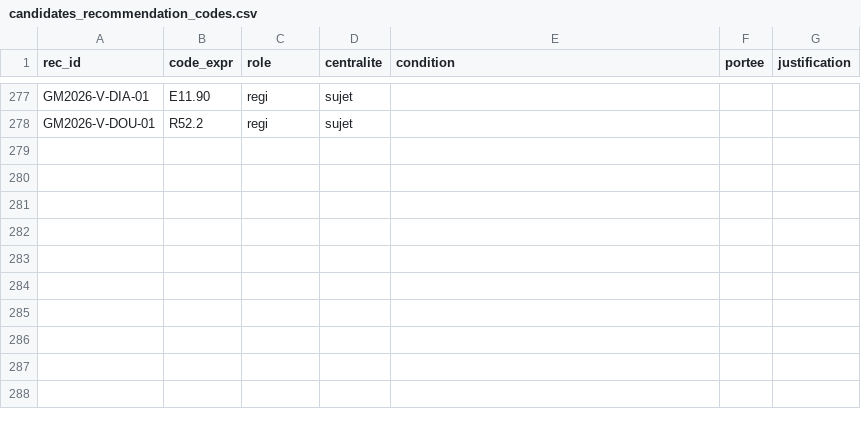
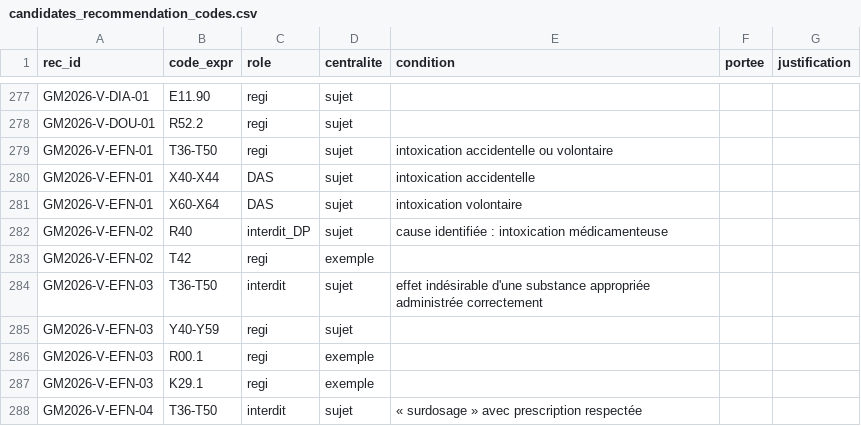
Before and after one commit to 24p11/recode-icd, a CSV file: data/guide_mco/extraction/candidates_recommendation_codes.csv, drawn as a sheet; only a part is shown, gaps mark what is left out; the diff names each change by its address in the sheet, - before the commit and + after, or states it on an @@ line.

```diff
--- a/data/guide_mco/extraction/candidates_recommendation_codes.csv
+++ b/data/guide_mco/extraction/candidates_recommendation_codes.csv
+row 279: GM2026-V-EFN-01 | T36-T50 | regi | sujet | intoxication accidentelle ou volontaire
+row 280: GM2026-V-EFN-01 | X40-X44 | DAS | sujet | intoxication accidentelle
+row 281: GM2026-V-EFN-01 | X60-X64 | DAS | sujet | intoxication volontaire
+row 282: GM2026-V-EFN-02 | R40 | interdit_DP | sujet | cause identifiée : intoxication médicamenteuse
+row 283: GM2026-V-EFN-02 | T42 | regi | exemple
+row 284: GM2026-V-EFN-03 | T36-T50 | interdit | sujet | effet indésirable d'une substance appropriée administrée correctement
+row 285: GM2026-V-EFN-03 | Y40-Y59 | regi | sujet
+row 286: GM2026-V-EFN-03 | R00.1 | regi | exemple
+row 287: GM2026-V-EFN-03 | K29.1 | regi | exemple
+row 288: GM2026-V-EFN-04 | T36-T50 | interdit | sujet | « surdosage » avec prescription respectée
```
Also changed, not shown: data/guide_mco/extraction/candidates_recommendations.csv, 7 other files.
